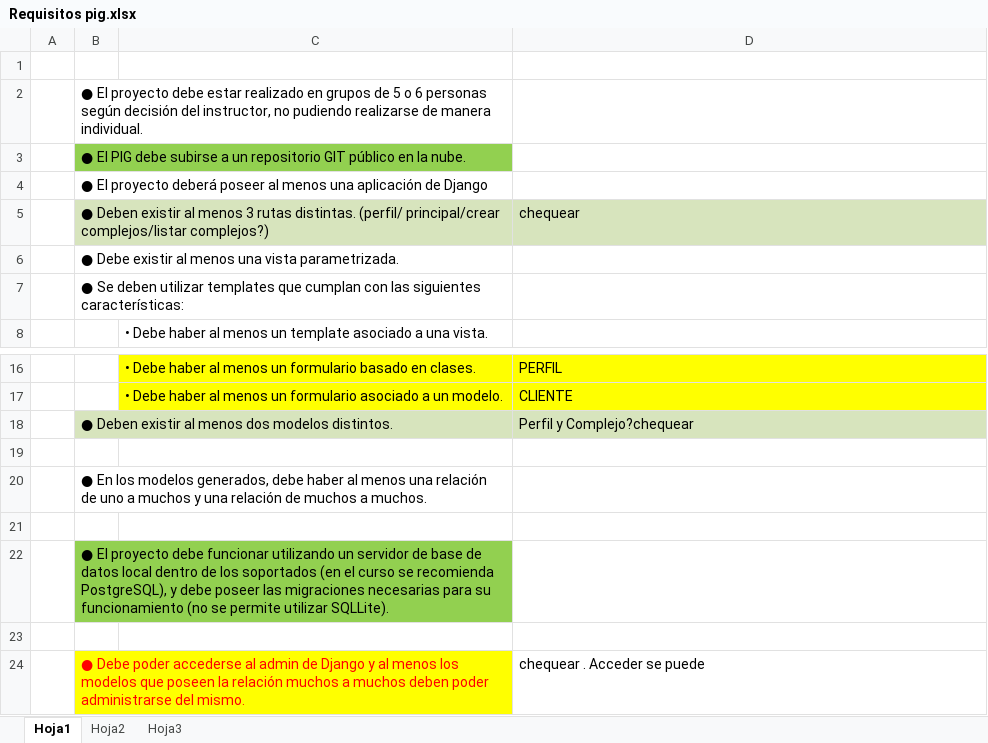
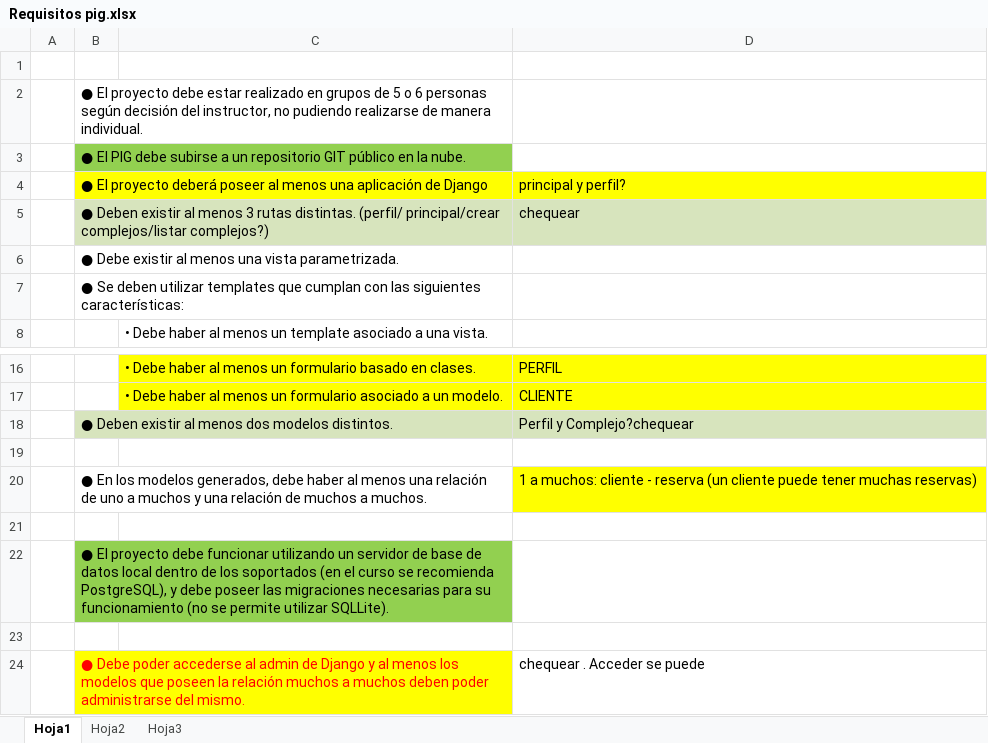
Before and after one commit to GastonSca/grupo6-cdc, an Excel workbook: cabaniapp/Requisitos pig.xlsx, sheet Hoja1, drawn as a sheet; only a part is shown, gaps mark what is left out; values as stored, in another font and other column widths than the file's, no borders; the diff names each change by its address in the sheet, - before the commit and + after, or states it on an @@ line.

Commit message:
cabania

```diff
--- a/cabaniapp/Requisitos pig.xlsx (sheet Hoja1)
+++ b/cabaniapp/Requisitos pig.xlsx (sheet Hoja1)
-B4:D4 fill: none
+B4:D4 fill: #FFFF00
-D4: (empty)
+D4: principal y perfil?
-D20: (empty)
+D20: 1 a muchos: cliente - reserva (un cliente puede tener muchas reservas)
-D20 fill: none
+D20 fill: #FFFF00
```
Also changed, not shown: 8 other files.
